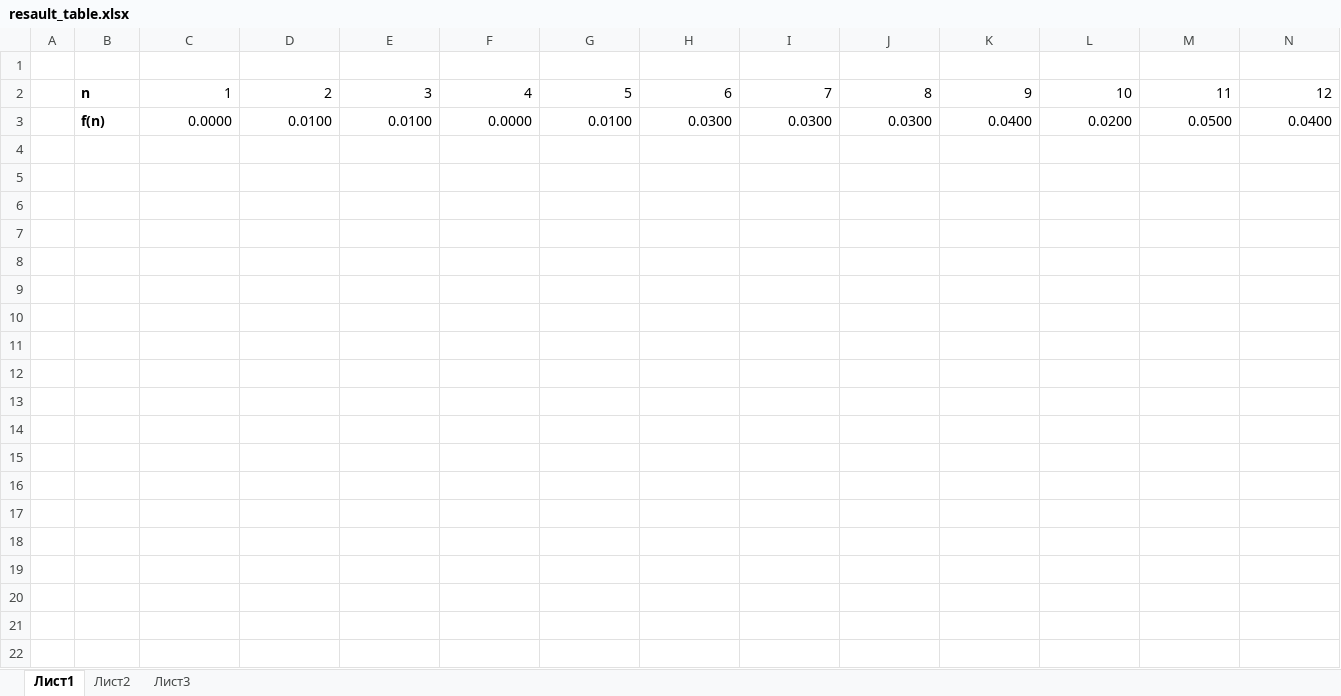
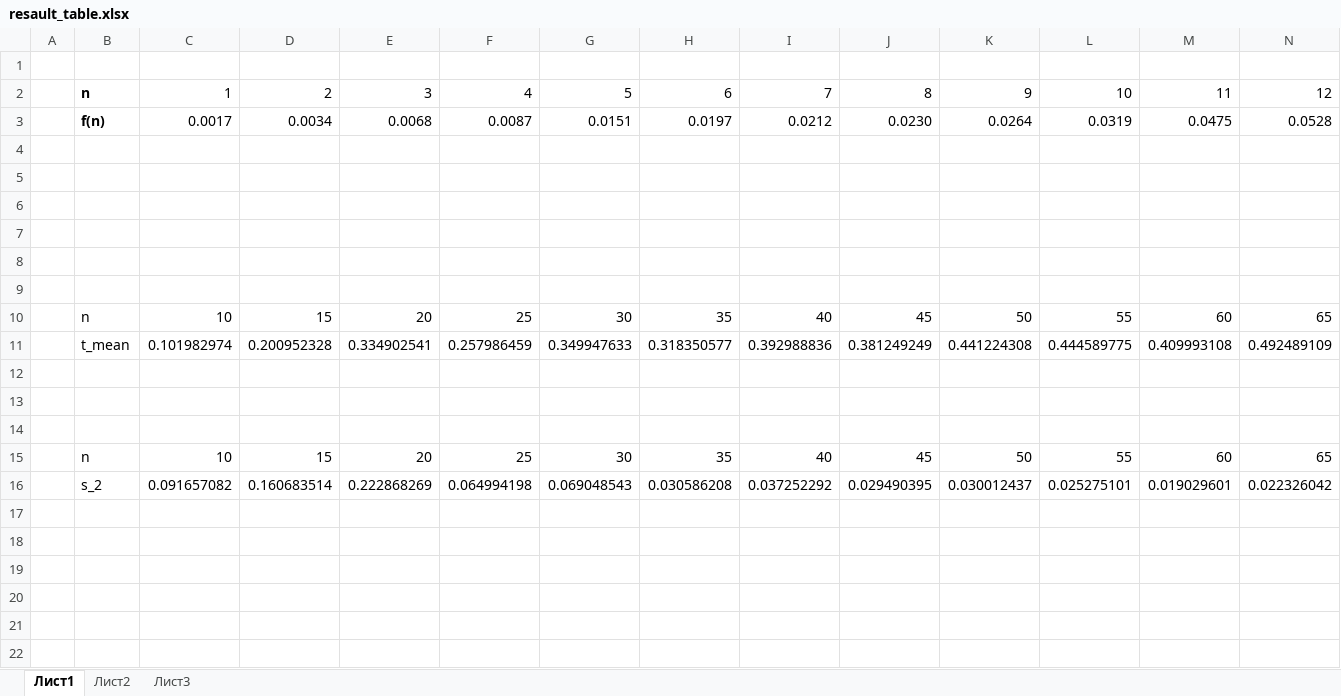
Before and after one commit to Dima12101/Empirical_Analysis, an Excel workbook: resault_table.xlsx, sheet Лист1, drawn as a sheet; only a part is shown; values as stored, in another font and other column widths than the file's, no borders; charts and pictures not drawn; addresses are those after the commit; rows hold the shown columns only; the diff covers the shown part only; the diff names each change by its address in the sheet, - before the commit and + after, or states it on an @@ line.

```diff
--- a/resault_table.xlsx (sheet Лист1)
+++ b/resault_table.xlsx (sheet Лист1)
+row 3:  | f(n) | 0.0017 | 0.0034 | 0.0068 | 0.0087 | 0.0151 | 0.0197 | 0.0212 | 0.0230 | 0.0264 | 0.0319 | 0.0475 | 0.0528
-row 4:  | f(n) | 0.0000 | 0.0100 | 0.0100 | 0.0000 | 0.0100 | 0.0300 | 0.0300 | 0.0300 | 0.0400 | 0.0200 | 0.0500 | 0.0400
+row 4: (empty)
+row 5: (empty)
+row 6: (empty)
+row 7: (empty)
+row 8: (empty)
+row 9: (empty)
+row 10:  | n | 10 | 15 | 20 | 25 | 30 | 35 | 40 | 45 | 50 | 55 | 60 | 65
+row 11:  | t_mean | 0.101982974 | 0.200952328 | 0.334902541 | 0.257986459 | 0.349947633 | 0.318350577 | 0.392988836 | 0.381249249 | 0.441224308 | 0.444589775 | 0.409993108 | 0.492489109
+row 12: (empty)
+row 13: (empty)
+row 14: (empty)
+row 15:  | n | 10 | 15 | 20 | 25 | 30 | 35 | 40 | 45 | 50 | 55 | 60 | 65
+row 16:  | s_2 | 0.091657082 | 0.160683514 | 0.222868269 | 0.064994198 | 0.069048543 | 0.030586208 | 0.037252292 | 0.029490395 | 0.030012437 | 0.025275101 | 0.019029601 | 0.022326042
+row 17: (empty)
+row 18: (empty)
+row 19: (empty)
+row 20: (empty)
+row 21: (empty)
+row 22: (empty)
```
Also changed, not shown: 21 added rows elsewhere in this sheet, charts or pictures, 38 other files.
